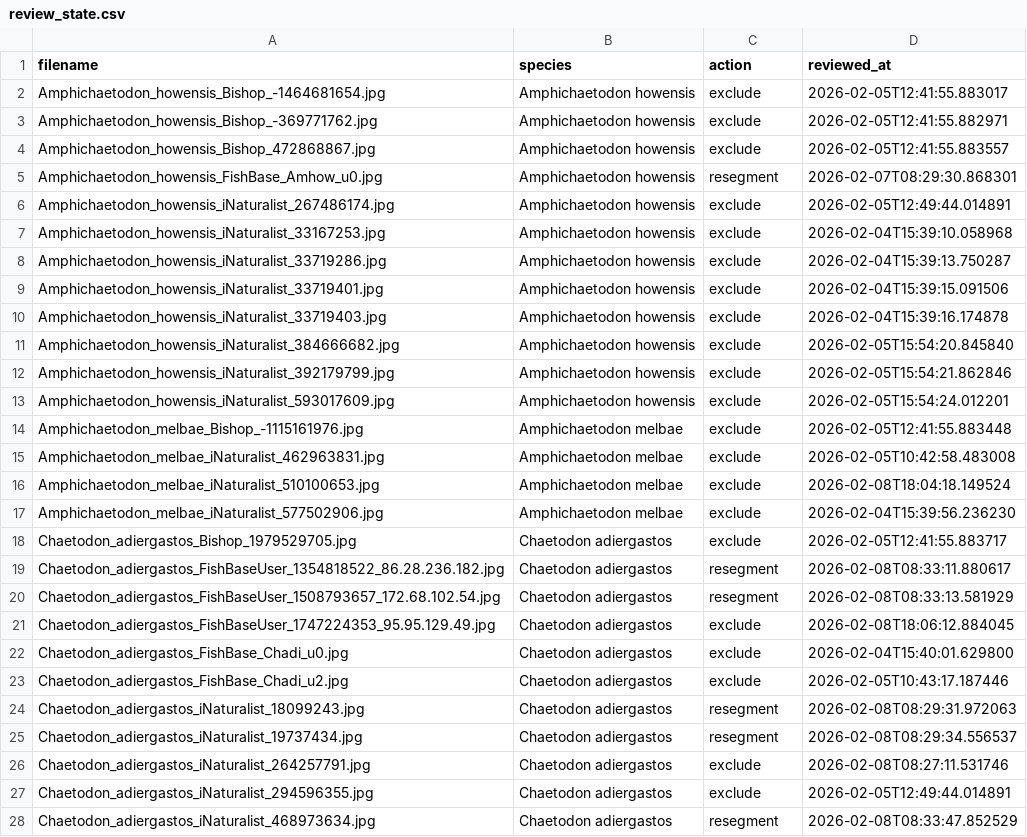
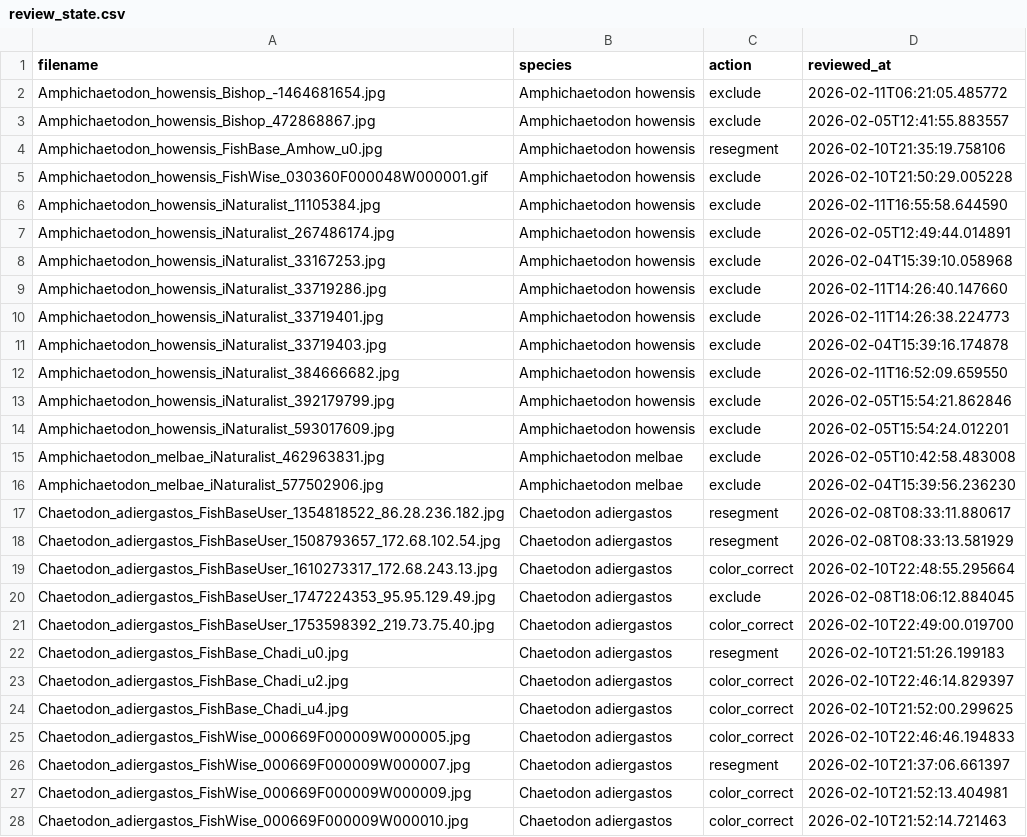
Before and after one commit to michaelalfaro/downloading-fish-images-2026, a CSV file: analysis/approach_1_gmm/review_state.csv, drawn as a sheet; only a part is shown; the shorter side is filled out with more unchanged rows; the diff covers the shown part only.

```diff
--- a/analysis/approach_1_gmm/review_state.csv
+++ b/analysis/approach_1_gmm/review_state.csv
@@ -1,23 +1,28 @@
 filename,species,action,reviewed_at
-Amphichaetodon_howensis_Bishop_-1464681654.jpg,Amphichaetodon howensis,exclude,2026-02-05T12:41:55.883017
-Amphichaetodon_howensis_Bishop_-369771762.jpg,Amphichaetodon howensis,exclude,2026-02-05T12:41:55.882971
+Amphichaetodon_howensis_Bishop_-1464681654.jpg,Amphichaetodon howensis,exclude,2026-02-11T06:21:05.485772
 Amphichaetodon_howensis_Bishop_472868867.jpg,Amphichaetodon howensis,exclude,2026-02-05T12:41:55.883557
-Amphichaetodon_howensis_FishBase_Amhow_u0.jpg,Amphichaetodon howensis,resegment,2026-02-07T08:29:30.868301
+Amphichaetodon_howensis_FishBase_Amhow_u0.jpg,Amphichaetodon howensis,resegment,2026-02-10T21:35:19.758106
+Amphichaetodon_howensis_FishWise_030360F000048W000001.gif,Amphichaetodon howensis,exclude,2026-02-10T21:50:29.005228
+Amphichaetodon_howensis_iNaturalist_11105384.jpg,Amphichaetodon howensis,exclude,2026-02-11T16:55:58.644590
 Amphichaetodon_howensis_iNaturalist_267486174.jpg,Amphichaetodon howensis,exclude,2026-02-05T12:49:44.014891
 Amphichaetodon_howensis_iNaturalist_33167253.jpg,Amphichaetodon howensis,exclude,2026-02-04T15:39:10.058968
-Amphichaetodon_howensis_iNaturalist_33719286.jpg,Amphichaetodon howensis,exclude,2026-02-04T15:39:13.750287
-Amphichaetodon_howensis_iNaturalist_33719401.jpg,Amphichaetodon howensis,exclude,2026-02-04T15:39:15.091506
+Amphichaetodon_howensis_iNaturalist_33719286.jpg,Amphichaetodon howensis,exclude,2026-02-11T14:26:40.147660
+Amphichaetodon_howensis_iNaturalist_33719401.jpg,Amphichaetodon howensis,exclude,2026-02-11T14:26:38.224773
 Amphichaetodon_howensis_iNaturalist_33719403.jpg,Amphichaetodon howensis,exclude,2026-02-04T15:39:16.174878
-Amphichaetodon_howensis_iNaturalist_384666682.jpg,Amphichaetodon howensis,exclude,2026-02-05T15:54:20.845840
+Amphichaetodon_howensis_iNaturalist_384666682.jpg,Amphichaetodon howensis,exclude,2026-02-11T16:52:09.659550
 Amphichaetodon_howensis_iNaturalist_392179799.jpg,Amphichaetodon howensis,exclude,2026-02-05T15:54:21.862846
 Amphichaetodon_howensis_iNaturalist_593017609.jpg,Amphichaetodon howensis,exclude,2026-02-05T15:54:24.012201
-Amphichaetodon_melbae_Bishop_-1115161976.jpg,Amphichaetodon melbae,exclude,2026-02-05T12:41:55.883448
 Amphichaetodon_melbae_iNaturalist_462963831.jpg,Amphichaetodon melbae,exclude,2026-02-05T10:42:58.483008
-Amphichaetodon_melbae_iNaturalist_510100653.jpg,Amphichaetodon melbae,exclude,2026-02-08T18:04:18.149524
 Amphichaetodon_melbae_iNaturalist_577502906.jpg,Amphichaetodon melbae,exclude,2026-02-04T15:39:56.236230
-Chaetodon_adiergastos_Bishop_1979529705.jpg,Chaetodon adiergastos,exclude,2026-02-05T12:41:55.883717
 Chaetodon_adiergastos_FishBaseUser_1354818522_86.28.236.182.jpg,Chaetodon adiergastos,resegment,2026-02-08T08:33:11.880617
 Chaetodon_adiergastos_FishBaseUser_1508793657_172.68.102.54.jpg,Chaetodon adiergastos,resegment,2026-02-08T08:33:13.581929
+Chaetodon_adiergastos_FishBaseUser_1610273317_172.68.243.13.jpg,Chaetodon adiergastos,color_correct,2026-02-10T22:48:55.295664
 Chaetodon_adiergastos_FishBaseUser_1747224353_95.95.129.49.jpg,Chaetodon adiergastos,exclude,2026-02-08T18:06:12.884045
-Chaetodon_adiergastos_FishBase_Chadi_u0.jpg,Chaetodon adiergastos,exclude,2026-02-04T15:40:01.629800
-Chaetodon_adiergastos_FishBase_Chadi_u2.jpg,Chaetodon adiergastos,exclude,2026-02-05T10:43:17.187446
+Chaetodon_adiergastos_FishBaseUser_1753598392_219.73.75.40.jpg,Chaetodon adiergastos,color_correct,2026-02-10T22:49:00.019700
+Chaetodon_adiergastos_FishBase_Chadi_u0.jpg,Chaetodon adiergastos,resegment,2026-02-10T21:51:26.199183
+Chaetodon_adiergastos_FishBase_Chadi_u2.jpg,Chaetodon adiergastos,color_correct,2026-02-10T22:46:14.829397
+Chaetodon_adiergastos_FishBase_Chadi_u4.jpg,Chaetodon adiergastos,color_correct,2026-02-10T21:52:00.299625
+Chaetodon_adiergastos_FishWise_000669F000009W000005.jpg,Chaetodon adiergastos,color_correct,2026-02-10T22:46:46.194833
+Chaetodon_adiergastos_FishWise_000669F000009W000007.jpg,Chaetodon adiergastos,resegment,2026-02-10T21:37:06.661397
+Chaetodon_adiergastos_FishWise_000669F000009W000009.jpg,Chaetodon adiergastos,color_correct,2026-02-10T21:52:13.404981
+Chaetodon_adiergastos_FishWise_000669F000009W000010.jpg,Chaetodon adiergastos,color_correct,2026-02-10T21:52:14.721463
```
Also changed, not shown: 21 added rows, 6 removed rows and 4 edited cells elsewhere in this file, analysis/approach_1_gmm/image_filters.csv, analysis/approach_1_gmm/orientation_landmarks.csv, 20 other files.
